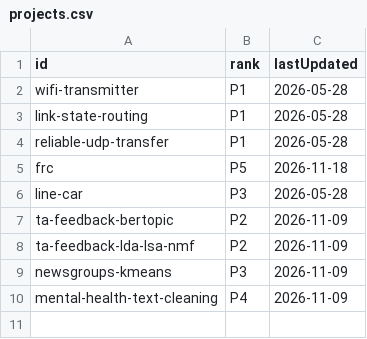
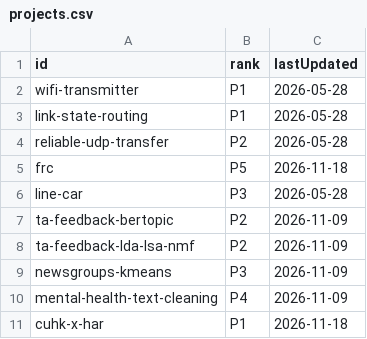
Before and after one commit to aaronsuu/aaronsuu.github.io, a CSV file: src/data/projects.csv, drawn as a sheet.

```diff
--- a/src/data/projects.csv
+++ b/src/data/projects.csv
@@ -3,3 +3,3 @@ wifi-transmitter,P1,2026-05-28
 link-state-routing,P1,2026-05-28
-reliable-udp-transfer,P1,2026-05-28
+reliable-udp-transfer,P2,2026-05-28
 frc,P5,2026-11-18
@@ -10 +10,2 @@ newsgroups-kmeans,P3,2026-11-09
 mental-health-text-cleaning,P4,2026-11-09
+cuhk-x-har,P1,2026-11-18
```
Also changed, not shown: 3 other files.
